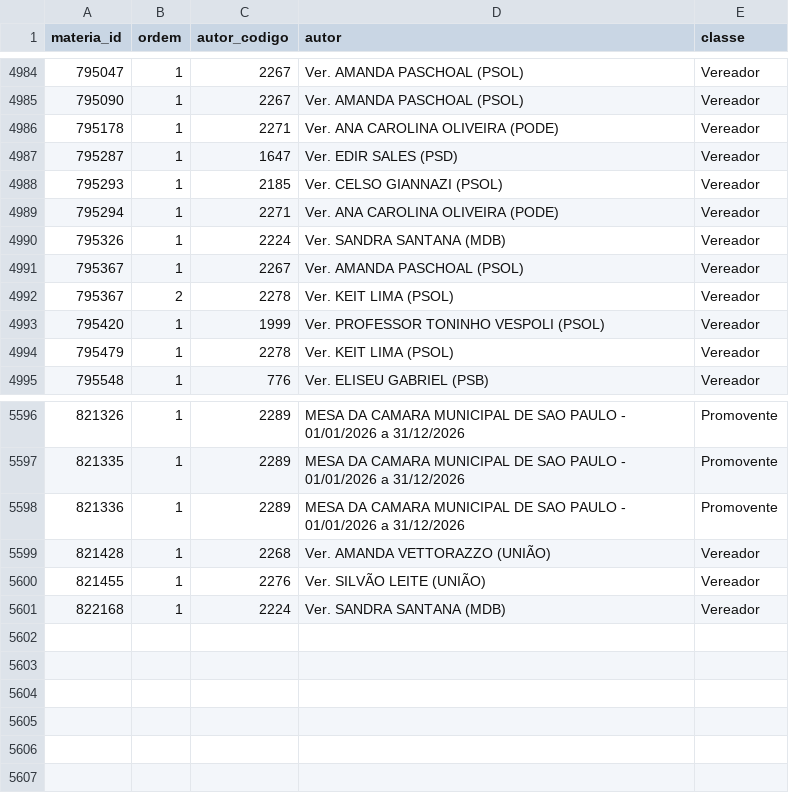
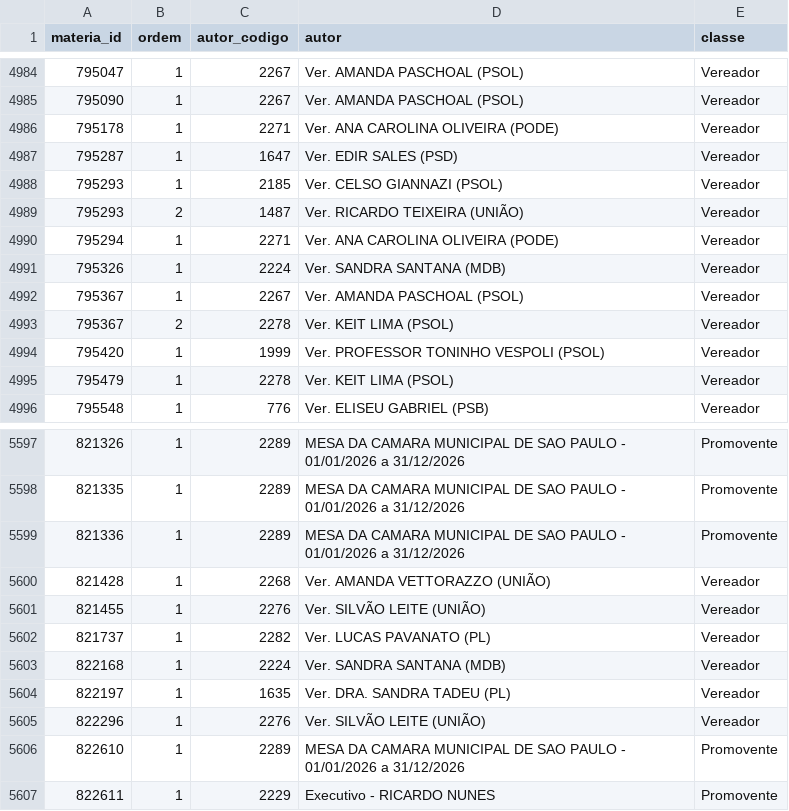
Before and after one commit to prototiposlegisla/comissoes-acervo, a CSV file: dados/autorias.csv, drawn as a sheet; only a part is shown, gaps mark what is left out.

```diff
--- a/dados/autorias.csv
+++ b/dados/autorias.csv
@@ -4988,2 +4988,3 @@ materia_id,ordem,autor_codigo,autor,classe
 795293,1,2185,Ver. CELSO GIANNAZI (PSOL),Vereador
+795293,2,1487,Ver. RICARDO TEIXEIRA (UNIÃO),Vereador
 795294,1,2271,Ver. ANA CAROLINA OLIVEIRA (PODE),Vereador
@@ -5600,2 +5601,7 @@ materia_id,ordem,autor_codigo,autor,classe
 821455,1,2276,Ver. SILVÃO LEITE (UNIÃO),Vereador
+821737,1,2282,Ver. LUCAS PAVANATO (PL),Vereador
 822168,1,2224,Ver. SANDRA SANTANA (MDB),Vereador
+822197,1,1635,Ver. DRA. SANDRA TADEU (PL),Vereador
+822296,1,2276,Ver. SILVÃO LEITE (UNIÃO),Vereador
+822610,1,2289,MESA DA CAMARA MUNICIPAL DE SAO PAULO - 01/01/2026 a 31/12/2026,Promovente
+822611,1,2229,Executivo - RICARDO NUNES,Promovente
```
Also changed, not shown: dados/acervo.csv, dados/coletas.csv, 4 other files.
